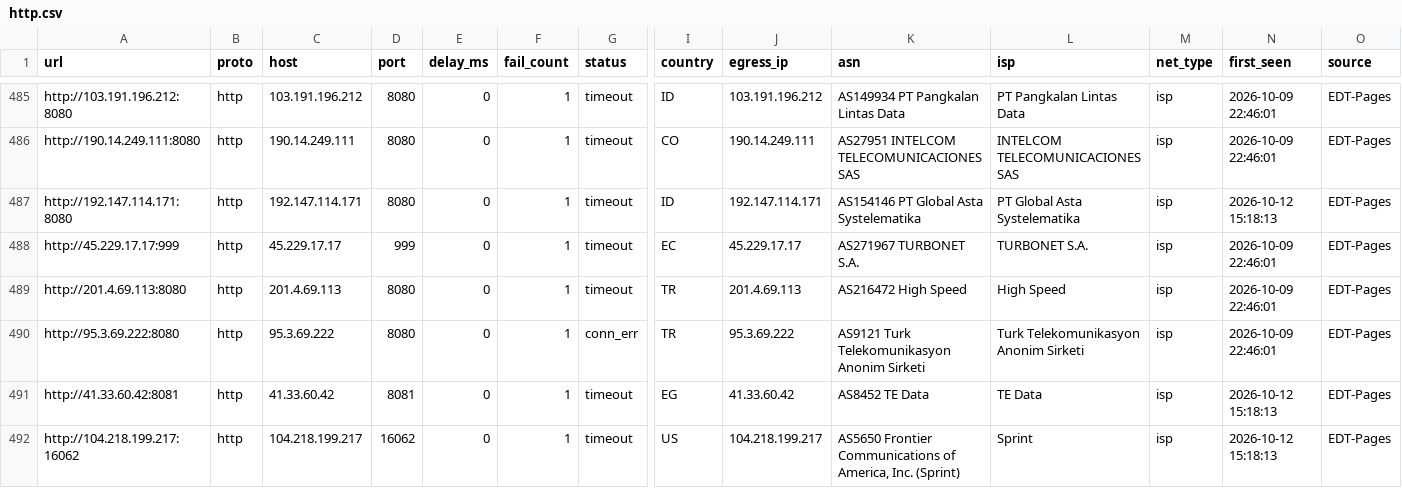
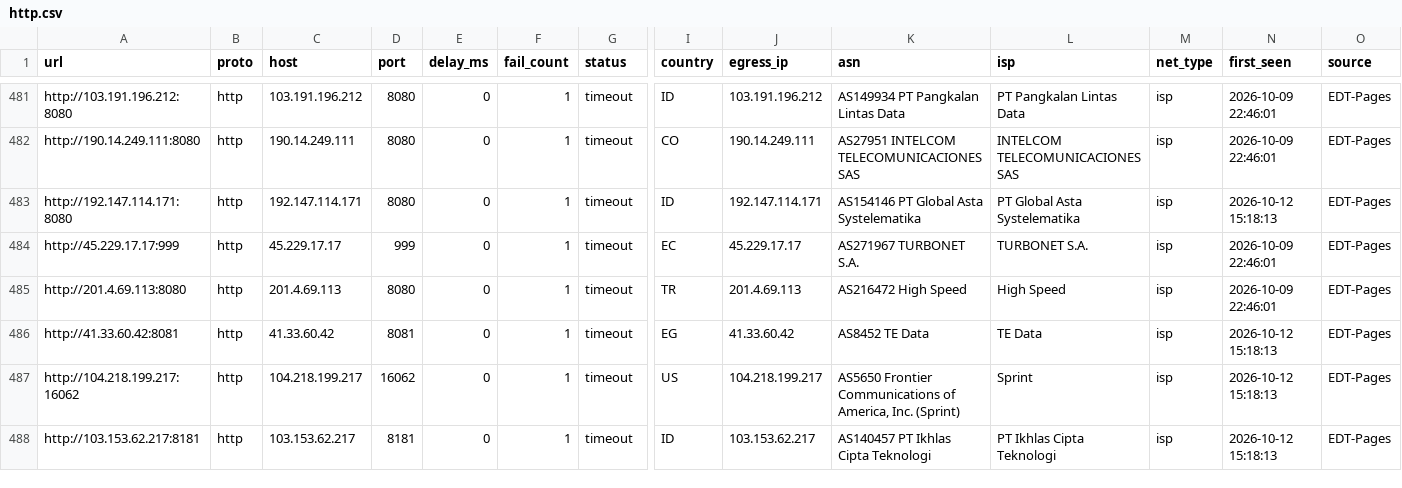
Before and after one commit to skfoa/tg-proxy-fetcher, a CSV file: data/proxies/http.csv, drawn as a sheet; only a part is shown, gaps mark what is left out; the shorter side is filled out with more unchanged rows; rows hold the shown columns only; the diff covers the shown part only; the diff names each change by its address in the sheet, - before the commit and + after, or states it on an @@ line.

```diff
--- a/data/proxies/http.csv
+++ b/data/proxies/http.csv
-row 490: http://95.3.69.222:8080 | http | 95.3.69.222 | 8080 | 0 | 1 | conn_err | TR | 95.3.69.222 | AS9121 Turk Telekomunikasyon Anonim Sirketi | Turk Telekomunikasyon Anonim Sirketi | isp | 2026-10-09 22:46:01 | EDT-Pages
```
Also changed, not shown: 13 removed rows elsewhere in this file, data/proxies/https.csv, data/proxies/turn.csv, 15 other files.
